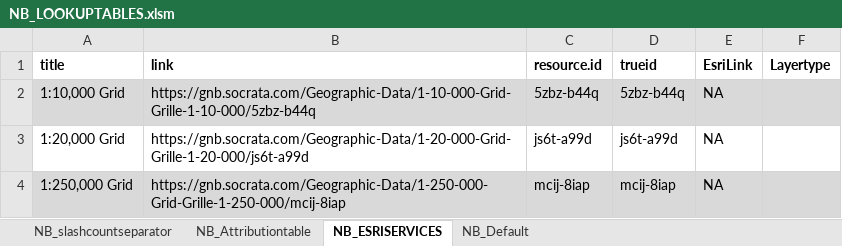
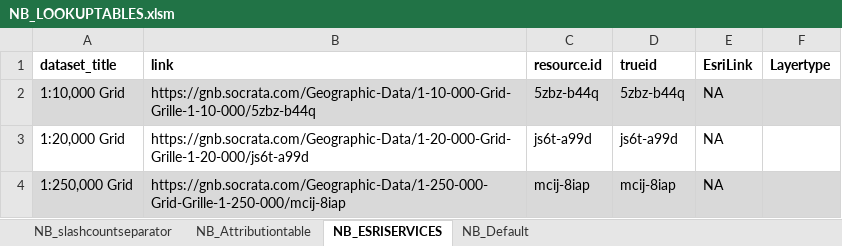
Before and after one commit to federal-geospatial-platform/fgp-metadata-proxy, an Excel workbook: FME_files/LOOKUP_TABLES/NB_LOOKUPTABLES.xlsm, sheet NB_ESRISERVICES, drawn as a sheet; only a part is shown; values as stored, in another font and other column widths than the file's, no borders; the diff names each change by its address in the sheet, - before the commit and + after, or states it on an @@ line.

```diff
--- a/FME_files/LOOKUP_TABLES/NB_LOOKUPTABLES.xlsm (sheet NB_ESRISERVICES)
+++ b/FME_files/LOOKUP_TABLES/NB_LOOKUPTABLES.xlsm (sheet NB_ESRISERVICES)
-A1: title
+A1: dataset_title
```
Also changed, not shown: sheet NB_Default, 2 other files.
